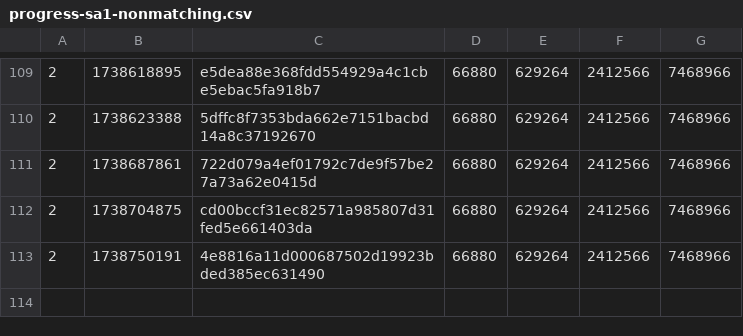
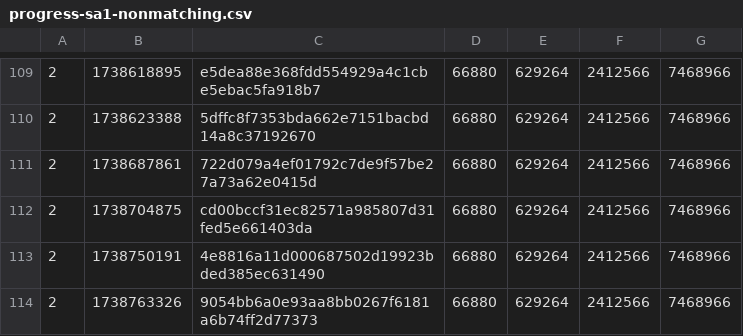
Before and after one commit to SAT-R/sa1, a CSV file: reports/progress-sa1-nonmatching.csv, drawn as a sheet; only a part is shown, gaps mark what is left out; the diff names each change by its address in the sheet, - before the commit and + after, or states it on an @@ line.

```diff
--- a/reports/progress-sa1-nonmatching.csv
+++ b/reports/progress-sa1-nonmatching.csv
+row 114: 2 | 1738763326 | 9054bb6a0e93aa8bb0267f6181a6b74ff2d77373 | 66880 | 629264 | 2412566 | 7468966
```
Also changed, not shown: reports/progress-sa1-matching.csv, 1 other file.
